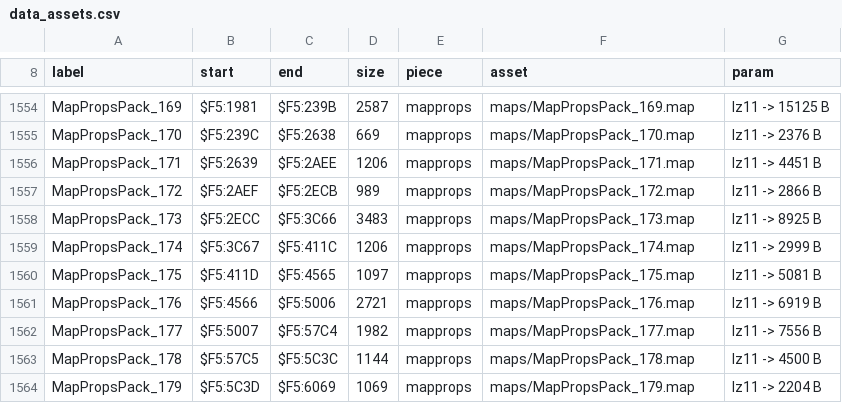
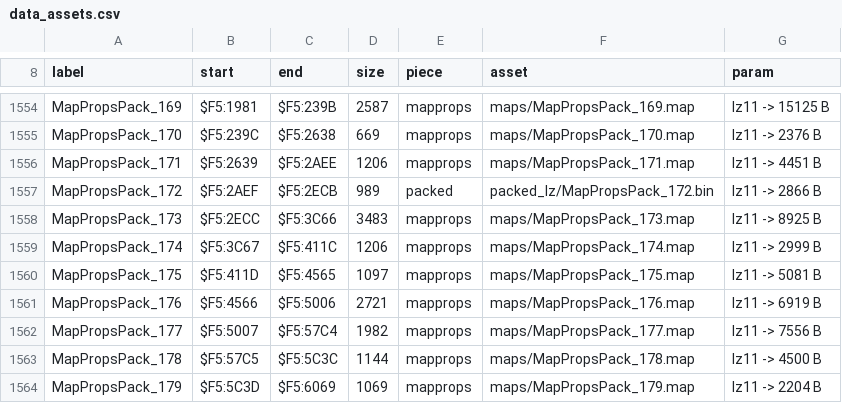
Before and after one commit to ThisIsAkill/ChronoRET, a CSV file: symbols/data_assets.csv, drawn as a sheet; only a part is shown, gaps mark what is left out; the diff covers the shown part only.

Commit message:
Maps: only the packs a location record names are maps or metatiles
- tools/maps.py: derive_named reads the 512 LocRom records' MapProps,
  Tileset12 and Tileset3 ($FF names none) and check() compares the packs
  they name with the manifest's mapprops and metatiles pieces, both ways,
  as graphics.derive_packed does for the packed graphics. The six whole
  packs no record names (Map_PropsPtrs 10, 30, 141, 172, LocGfx_Meta12Ptrs
  54, LocGfx_Meta3Ptrs 3; UNNAMED) stay plain packed pieces.
- maps: 197 maps and 71 metatile packs, 555,262 B (was 560,208); packed
  gains the 4,946 B; the whole ROM is still accounted for.
- tools/test_maps.py: derive_named and the comparison on a synthetic ROM
  and survey, and check() itself on a synthetic ROM, without the ROM;
  each new check fails a test without it.

```diff
--- a/symbols/data_assets.csv
+++ b/symbols/data_assets.csv
@@ -1556,3 +1556,3 @@ MapPropsPack_170,$F5:239C,$F5:2638,669,mapprops,maps/MapPropsPack_170.map,lz11 -
 MapPropsPack_171,$F5:2639,$F5:2AEE,1206,mapprops,maps/MapPropsPack_171.map,lz11 -> 4451 B
-MapPropsPack_172,$F5:2AEF,$F5:2ECB,989,mapprops,maps/MapPropsPack_172.map,lz11 -> 2866 B
+MapPropsPack_172,$F5:2AEF,$F5:2ECB,989,packed,packed_lz/MapPropsPack_172.bin,lz11 -> 2866 B
 MapPropsPack_173,$F5:2ECC,$F5:3C66,3483,mapprops,maps/MapPropsPack_173.map,lz11 -> 8925 B
```
Also changed, not shown: 10 edited cells elsewhere in this file, 8 other files.
